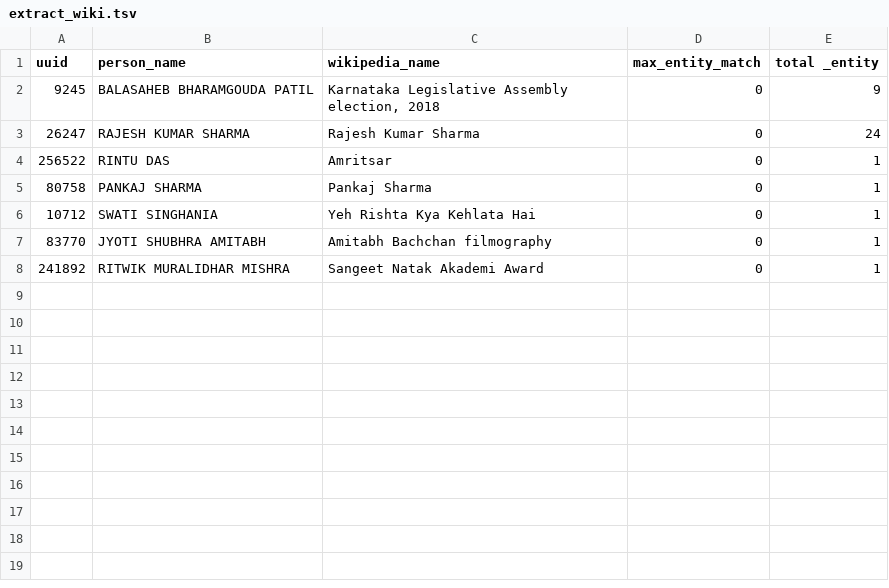
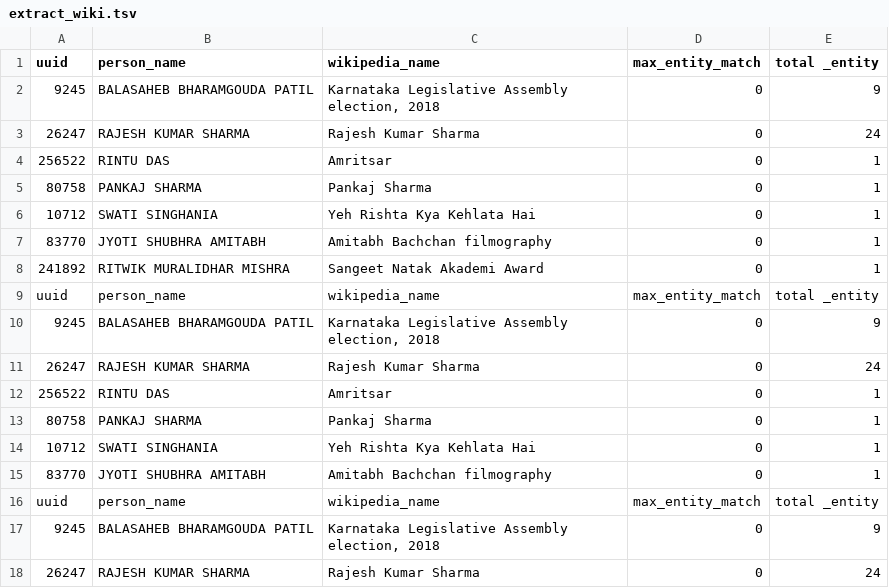
Before and after one commit to ashutoshbindal/Role-based-tagging, a TSV file: extract_wiki.tsv, drawn as a sheet; the diff names each change by its address in the sheet, - before the commit and + after, or states it on an @@ line.

```diff
--- a/extract_wiki.tsv
+++ b/extract_wiki.tsv
+row 9: uuid | person_name | wikipedia_name | max_entity_match | total _entity
+row 10: 9245 | BALASAHEB BHARAMGOUDA PATIL | Karnataka Legislative Assembly election, 2018 | 0 | 9
+row 11: 26247 | RAJESH KUMAR SHARMA | Rajesh Kumar Sharma | 0 | 24
+row 12: 256522 | RINTU DAS | Amritsar | 0 | 1
+row 13: 80758 | PANKAJ SHARMA | Pankaj Sharma | 0 | 1
+row 14: 10712 | SWATI SINGHANIA | Yeh Rishta Kya Kehlata Hai | 0 | 1
+row 15: 83770 | JYOTI SHUBHRA AMITABH | Amitabh Bachchan filmography | 0 | 1
+row 16: uuid | person_name | wikipedia_name | max_entity_match | total _entity
+row 17: 9245 | BALASAHEB BHARAMGOUDA PATIL | Karnataka Legislative Assembly election, 2018 | 0 | 9
+row 18: 26247 | RAJESH KUMAR SHARMA | Rajesh Kumar Sharma | 0 | 24
```
Also changed, not shown: 1 other file.
